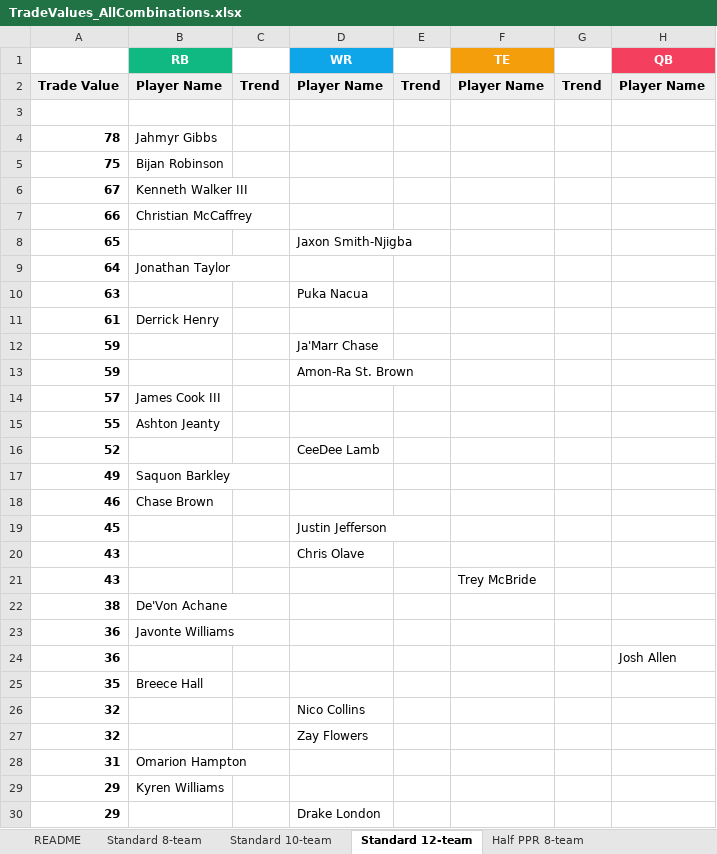
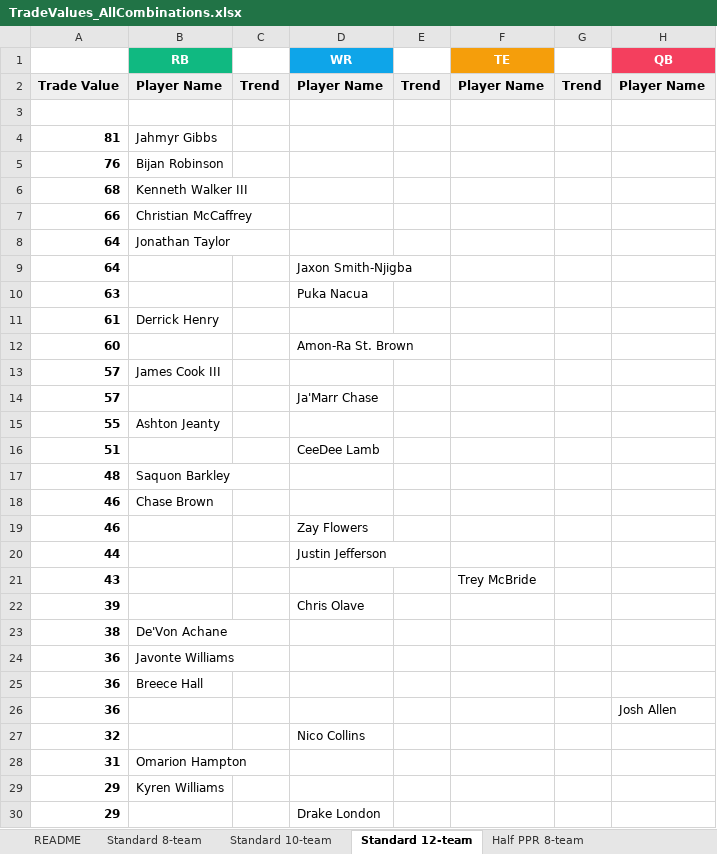
Before and after one commit to seoularpro/OddsVis, an Excel workbook: TradeValueSheets/TradeValues_AllCombinations.xlsx, sheet Standard 12-team, drawn as a sheet; only a part is shown; values as stored, in another font and other column widths than the file's, no borders; removed rows and columns are numbered as before the commit, all else as after; the diff covers the shown part only; the diff names each change by its address in the sheet, - before the commit and + after, or states it on an @@ line.

```diff
--- a/TradeValueSheets/TradeValues_AllCombinations.xlsx (sheet Standard 12-team)
+++ b/TradeValueSheets/TradeValues_AllCombinations.xlsx (sheet Standard 12-team)
-A4: 78
+A4: 81
-A5: 75
+A5: 76
-A6: 67
+A6: 68
-row 8: 65 |  |  | Jaxon Smith-Njigba
+row 9: 64 |  |  | Jaxon Smith-Njigba
-row 12: 59 |  |  | Ja'Marr Chase
-A12: 59
+A12: 60
+row 14: 57 |  |  | Ja'Marr Chase
-A16: 52
+A16: 51
-A17: 49
+A17: 48
-row 19: 45 |  |  | Justin Jefferson
-row 20: 43 |  |  | Chris Olave
+row 19: 46 |  |  | Zay Flowers
+row 20: 44 |  |  | Justin Jefferson
+row 22: 39 |  |  | Chris Olave
+row 25: 36 | Breece Hall
-row 25: 35 | Breece Hall
-row 27: 32 |  |  | Zay Flowers
```
Also changed, not shown: 16 added rows, 16 removed rows and 11 edited cells elsewhere in this sheet, sheet Full PPR 10-team, sheet Full PPR 12-team, sheet Full PPR 8-team, sheet Half PPR 10-team, sheet Standard 10-team, sheet Half PPR 8-team, 2 more sheets, TradeValueSheets/TradeValues_FullPPR_8team.xlsx, TradeValueSheets/TradeValues_HalfPPR_10team.xlsx, 18 other files.
